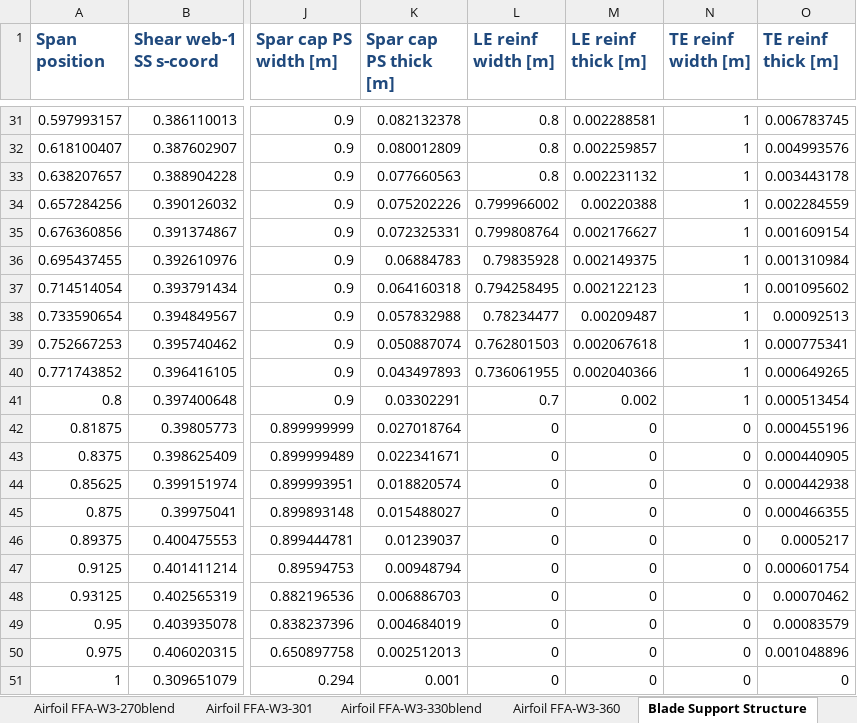
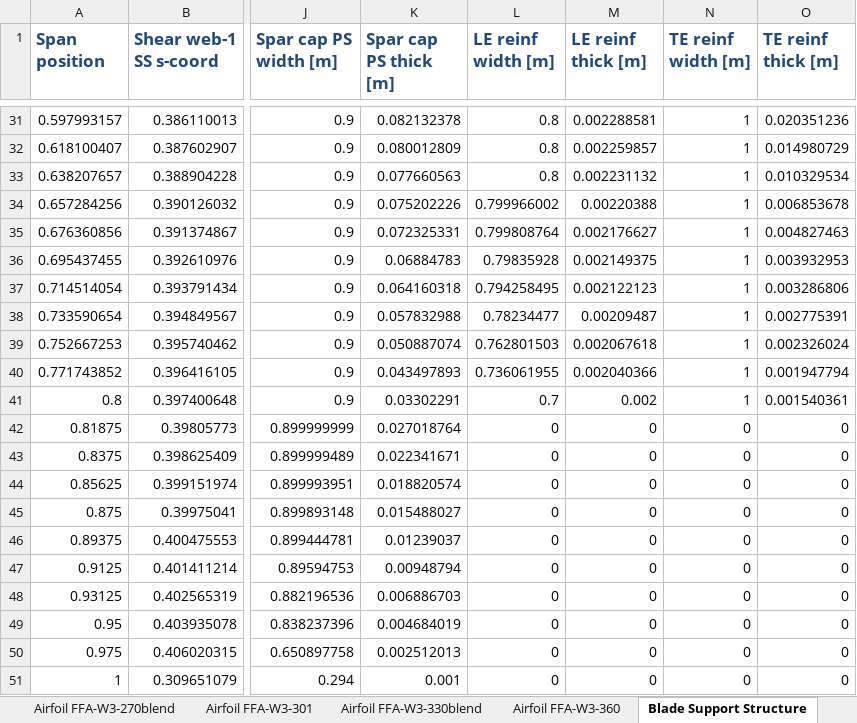
Before and after one commit to IEAWindTask37/IEA-15-240-RWT, an Excel workbook: Documentation/IEA-15-240-RWT_tabular.xlsx, sheet Blade Support Structure, drawn as a sheet; only a part is shown, gaps mark what is left out; values as stored, in another font and other column widths than the file's, no borders; the diff covers the shown part only; the diff names each change by its address in the sheet, - before the commit and + after, or states it on an @@ line.

```diff
--- a/Documentation/IEA-15-240-RWT_tabular.xlsx (sheet Blade Support Structure)
+++ b/Documentation/IEA-15-240-RWT_tabular.xlsx (sheet Blade Support Structure)
-O31 (TE reinf thick [m]): 0.006783745
+O31 (TE reinf thick [m]): 0.020351236
-O32 (TE reinf thick [m]): 0.004993576
+O32 (TE reinf thick [m]): 0.014980729
-O33 (TE reinf thick [m]): 0.003443178
+O33 (TE reinf thick [m]): 0.010329534
-O34 (TE reinf thick [m]): 0.002284559
+O34 (TE reinf thick [m]): 0.006853678
-O35 (TE reinf thick [m]): 0.001609154
+O35 (TE reinf thick [m]): 0.004827463
-O36 (TE reinf thick [m]): 0.001310984
+O36 (TE reinf thick [m]): 0.003932953
-O37 (TE reinf thick [m]): 0.001095602
+O37 (TE reinf thick [m]): 0.003286806
-O38 (TE reinf thick [m]): 0.00092513
+O38 (TE reinf thick [m]): 0.002775391
-O39 (TE reinf thick [m]): 0.000775341
+O39 (TE reinf thick [m]): 0.002326024
-O40 (TE reinf thick [m]): 0.000649265
+O40 (TE reinf thick [m]): 0.001947794
-O41 (TE reinf thick [m]): 0.000513454
+O41 (TE reinf thick [m]): 0.001540361
-O42 (TE reinf thick [m]): 0.000455196
+O42 (TE reinf thick [m]): 0
-O43 (TE reinf thick [m]): 0.000440905
+O43 (TE reinf thick [m]): 0
-O44 (TE reinf thick [m]): 0.000442938
+O44 (TE reinf thick [m]): 0
-O45 (TE reinf thick [m]): 0.000466355
+O45 (TE reinf thick [m]): 0
-O46 (TE reinf thick [m]): 0.0005217
+O46 (TE reinf thick [m]): 0
-O47 (TE reinf thick [m]): 0.000601754
+O47 (TE reinf thick [m]): 0
-O48 (TE reinf thick [m]): 0.00070462
+O48 (TE reinf thick [m]): 0
-O49 (TE reinf thick [m]): 0.00083579
+O49 (TE reinf thick [m]): 0
-O50 (TE reinf thick [m]): 0.001048896
+O50 (TE reinf thick [m]): 0
```
Also changed, not shown: 27 edited cells elsewhere in this sheet, sheet Tower Properties, sheet Rotor Performance, sheet Blade Structural Properties, sheet Nacelle Mass Properties, sheet Material Properties, sheet Overview, 1 more sheet, Documentation/IEA-15-240-RWT_FineGrid_tabular.xlsx.
